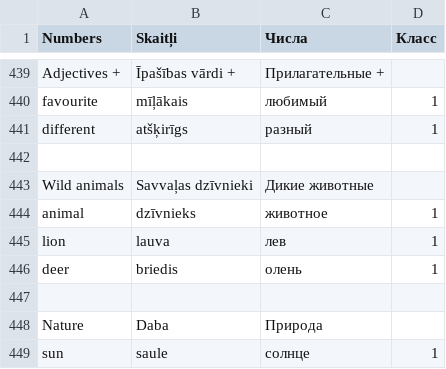
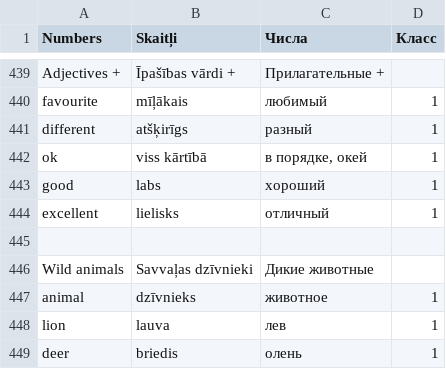
Before and after one commit to ArDiLearn/DictionaryGames, a CSV file: Словарь англ. 1-2 класс.csv, drawn as a sheet; only a part is shown, gaps mark what is left out; the shorter side is filled out with more unchanged rows.

Commit message:
Curriculum: add ok, good, excellent to Grade 1 supplementary adjectives

```diff
--- a/Словарь англ. 1-2 класс.csv
+++ b/Словарь англ. 1-2 класс.csv
@@ -441,2 +441,5 @@ favourite,mīļākais,любимый,1
 different,atšķirīgs,разный,1
+ok,viss kārtībā,"в порядке, окей",1
+good,labs,хороший,1
+excellent,lielisks,отличный,1
 ,,,
```
Also changed, not shown: 7 other files.
